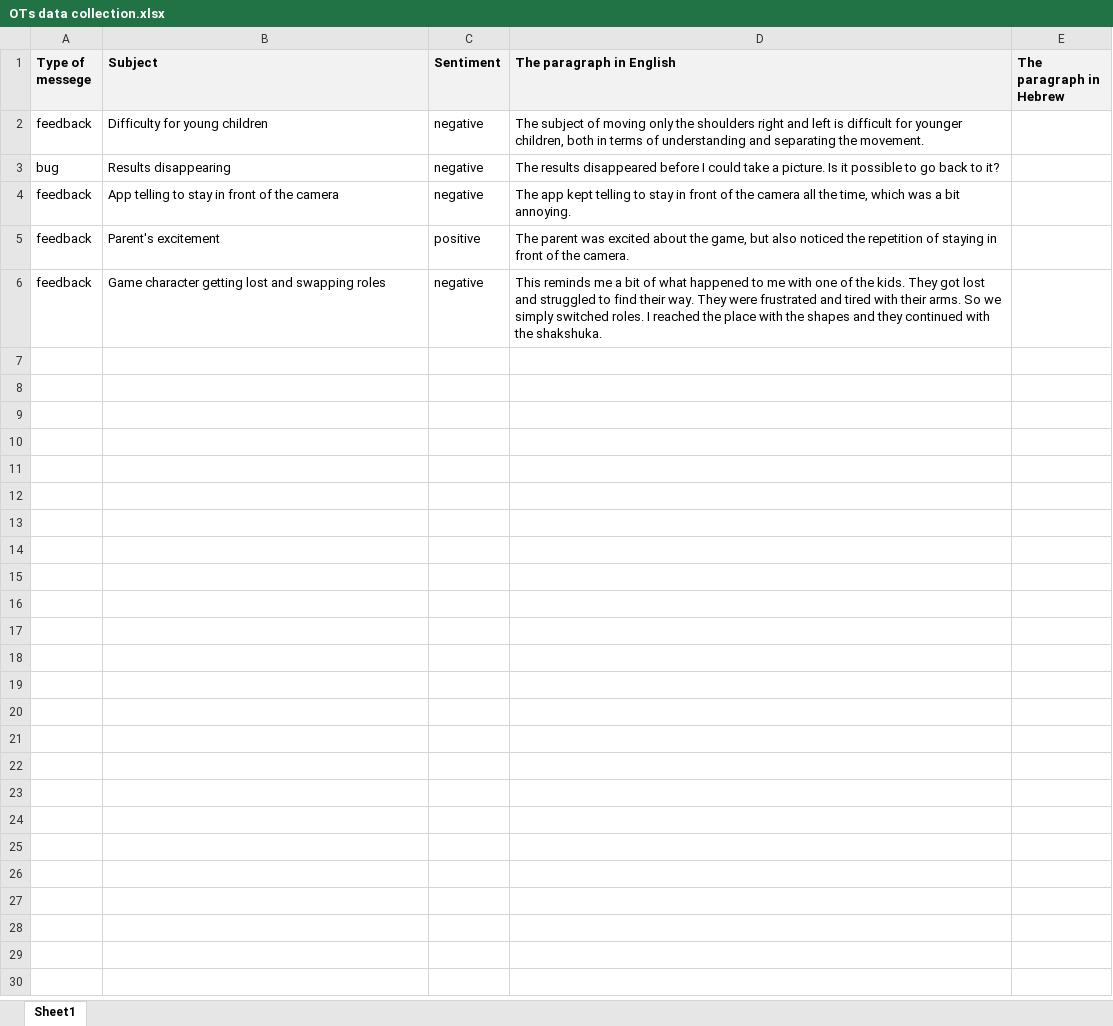
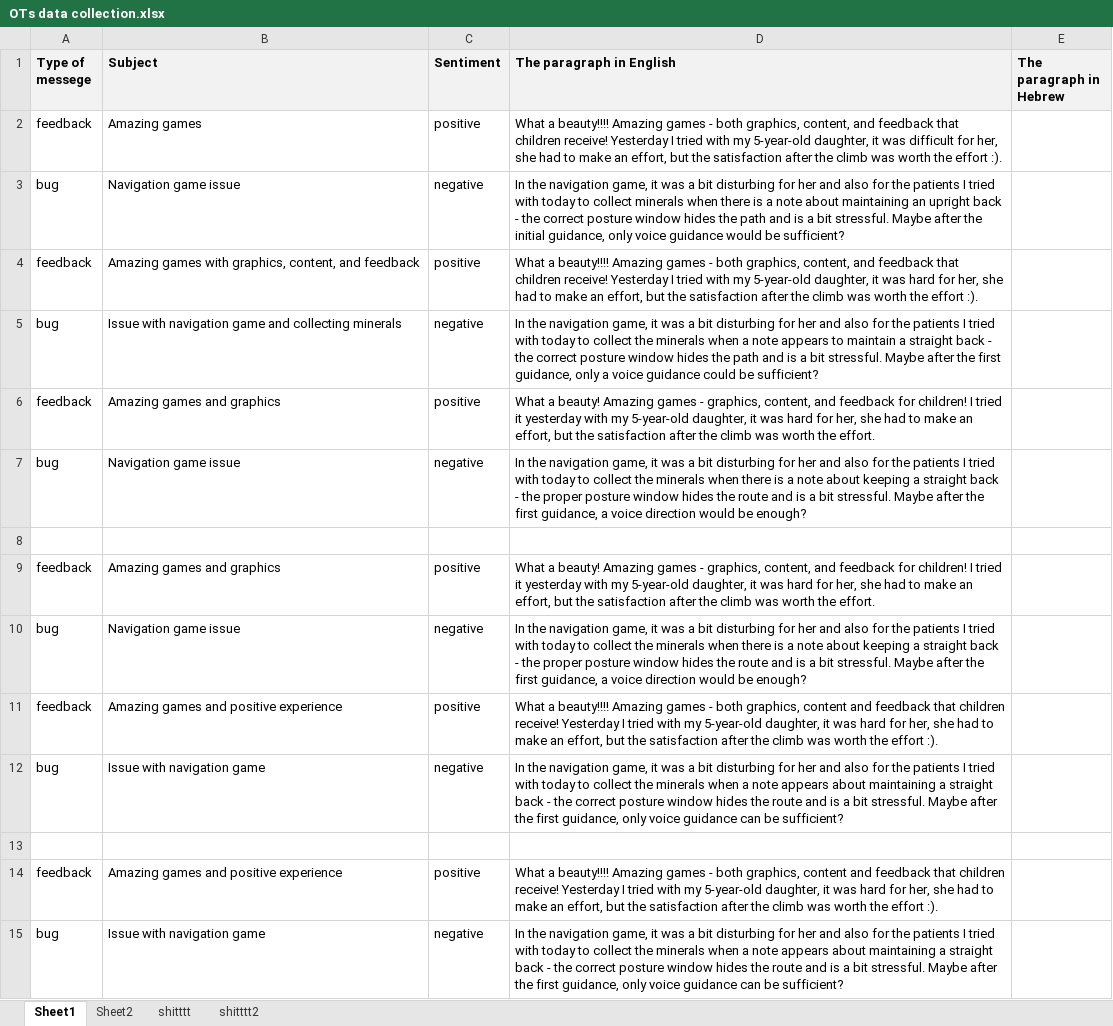
Before and after one commit to idansolty/gpt-wwnestjs, an Excel workbook: xlsxs/OTs data collection.xlsx, sheet Sheet1, drawn as a sheet; values as stored, in another font and other column widths than the file's, no borders; addresses are those after the commit; the diff names each change by its address in the sheet, - before the commit and + after, or states it on an @@ line.

```diff
--- a/xlsxs/OTs data collection.xlsx (sheet Sheet1)
+++ b/xlsxs/OTs data collection.xlsx (sheet Sheet1)
+sheet tab: Sheet2
+sheet tab: shitttt
+sheet tab: shitttt2
+row 2: feedback | Amazing games | positive | What a beauty!!!! Amazing games - both graphics, content, and feedback that children receive! Yesterday I tried with my 5-year-old daughter, it was difficult for her, she had to make an effort, but the satisfaction after the climb was worth the effort :).
+row 3: bug | Navigation game issue | negative | In the navigation game, it was a bit disturbing for her and also for the patients I tried with today to collect minerals when there is a note about maintaining an upright back - the correct posture window hides the path and is a bit stressful. Maybe after the initial guidance, only voice guidance would be sufficient?
+row 4: feedback | Amazing games with graphics, content, and feedback | positive | What a beauty!!!! Amazing games - both graphics, content, and feedback that children receive! Yesterday I tried with my 5-year-old daughter, it was hard for her, she had to make an effort, but the satisfaction after the climb was worth the effort :).
+row 5: bug | Issue with navigation game and collecting minerals | negative | In the navigation game, it was a bit disturbing for her and also for the patients I tried with today to collect the minerals when a note appears to maintain a straight back - the correct posture window hides the path and is a bit stressful. Maybe after the first guidance, only a voice guidance could be sufficient?
-B6 (Subject): Difficulty for young children
+B6 (Subject): Amazing games and graphics
-C6 (Sentiment): negative
+C6 (Sentiment): positive
-D6 (The paragraph in English): The subject of moving only the shoulders right and left is difficult for younger children, both in terms of understanding and separating the movement.
+D6 (The paragraph in English): What a beauty! Amazing games - graphics, content, and feedback for children! I tried it yesterday with my 5-year-old daughter, it was hard for her, she had to make an effort, but the satisfaction after the climb was worth the effort.
-B7 (Subject): Results disappearing
+B7 (Subject): Navigation game issue
-D7 (The paragraph in English): The results disappeared before I could take a picture. Is it possible to go back to it?
+D7 (The paragraph in English): In the navigation game, it was a bit disturbing for her and also for the patients I tried with today to collect the minerals when there is a note about keeping a straight back - the proper posture window hides the route and is a bit stressful. Maybe after the first guidance, a voice direction would be enough?
+row 8: (empty)
-B9 (Subject): App telling to stay in front of the camera
+B9 (Subject): Amazing games and graphics
-C9 (Sentiment): negative
+C9 (Sentiment): positive
-D9 (The paragraph in English): The app kept telling to stay in front of the camera all the time, which was a bit annoying.
+D9 (The paragraph in English): What a beauty! Amazing games - graphics, content, and feedback for children! I tried it yesterday with my 5-year-old daughter, it was hard for her, she had to make an effort, but the satisfaction after the climb was worth the effort.
+row 10: bug | Navigation game issue | negative | In the navigation game, it was a bit disturbing for her and also for the patients I tried with today to collect the minerals when there is a note about keeping a straight back - the proper posture window hides the route and is a bit stressful. Maybe after the first guidance, a voice direction would be enough?
-B11 (Subject): Parent's excitement
+B11 (Subject): Amazing games and positive experience
-D11 (The paragraph in English): The parent was excited about the game, but also noticed the repetition of staying in front of the camera.
+D11 (The paragraph in English): What a beauty!!!! Amazing games - both graphics, content and feedback that children receive! Yesterday I tried with my 5-year-old daughter, it was hard for her, she had to make an effort, but the satisfaction after the climb was worth the effort :).
+row 12: bug | Issue with navigation game | negative | In the navigation game, it was a bit disturbing for her and also for the patients I tried with today to collect the minerals when a note appears about maintaining a straight back - the correct posture window hides the route and is a bit stressful. Maybe after the first guidance, only voice guidance can be sufficient?
+row 13: (empty)
-B14 (Subject): Game character getting lost and swapping roles
+B14 (Subject): Amazing games and positive experience
-C14 (Sentiment): negative
+C14 (Sentiment): positive
-D14 (The paragraph in English): This reminds me a bit of what happened to me with one of the kids. They got lost and struggled to find their way. They were frustrated and tired with their arms. So we simply switched roles. I reached the place with the shapes and they continued with the shakshuka.
+D14 (The paragraph in English): What a beauty!!!! Amazing games - both graphics, content and feedback that children receive! Yesterday I tried with my 5-year-old daughter, it was hard for her, she had to make an effort, but the satisfaction after the climb was worth the effort :).
+row 15: bug | Issue with navigation game | negative | In the navigation game, it was a bit disturbing for her and also for the patients I tried with today to collect the minerals when a note appears about maintaining a straight back - the correct posture window hides the route and is a bit stressful. Maybe after the first guidance, only voice guidance can be sufficient?
```
Also changed, not shown: 2 other files.
